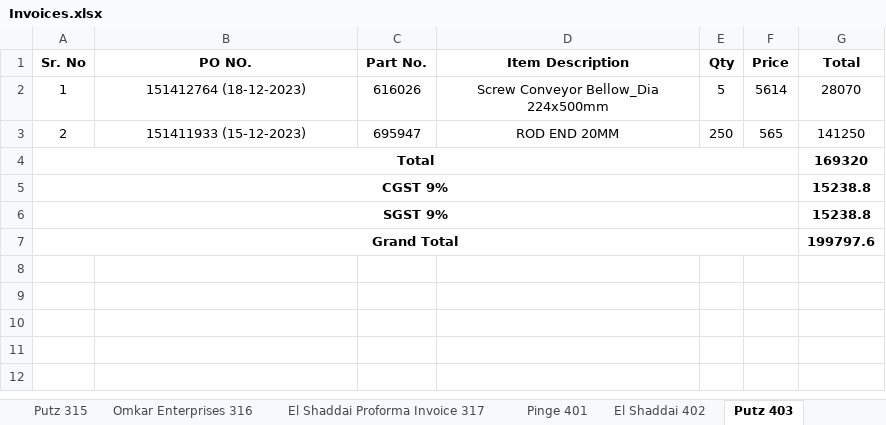
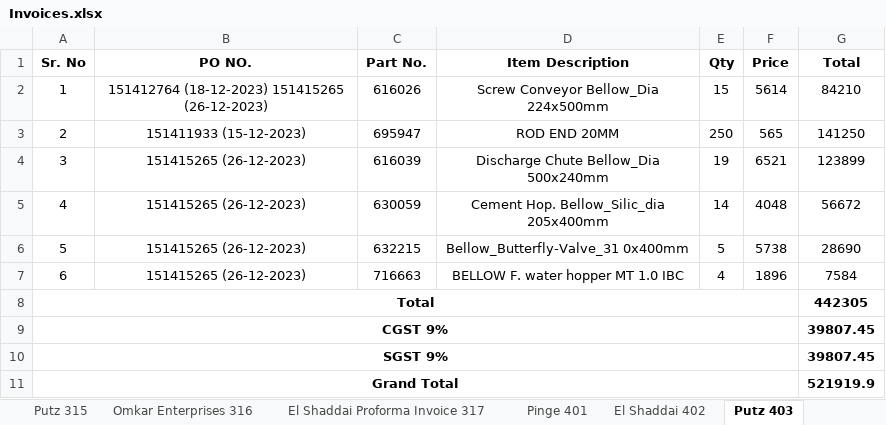
Before and after one commit to JPTechatronics/J-P-Techatronics-2023-2024, an Excel workbook: Invoices.xlsx, sheet Putz 403, drawn as a sheet; values as stored, in another font and other column widths than the file's, no borders; addresses are those after the commit; the diff names each change by its address in the sheet, - before the commit and + after, or states it on an @@ line.

Commit message:
Add files via upload

```diff
--- a/Invoices.xlsx (sheet Putz 403)
+++ b/Invoices.xlsx (sheet Putz 403)
-B2 (PO NO.): 151412764 (18-12-2023)
+B2 (PO NO.): 151412764 (18-12-2023) 151415265 (26-12-2023)
-E2 (Qty): 5
+E2 (Qty): 15
-G2 (Total): 28070
+G2 (Total): 84210
+row 4: 3 | 151415265 (26-12-2023) | 616039 | Discharge Chute Bellow_Dia 500x240mm | 19 | 6521 | 123899
+row 5: 4 | 151415265 (26-12-2023) | 630059 | Cement Hop. Bellow_Silic_dia 205x400mm | 14 | 4048 | 56672
+row 6: 5 | 151415265 (26-12-2023) | 632215 | Bellow_Butterfly-Valve_31 0x400mm | 5 | 5738 | 28690
+row 7: 6 | 151415265 (26-12-2023) | 716663 | BELLOW F. water hopper MT 1.0 IBC | 4 | 1896 | 7584
-G8 (Total): 169320
+G8 (Total): 442305
-G9:G10 (Total): 15238.8
+G9:G10 (Total): 39807.45
-G11 (Total): 199797.6
+G11 (Total): 521919.9
```
Also changed, not shown: other sheet tabs.
